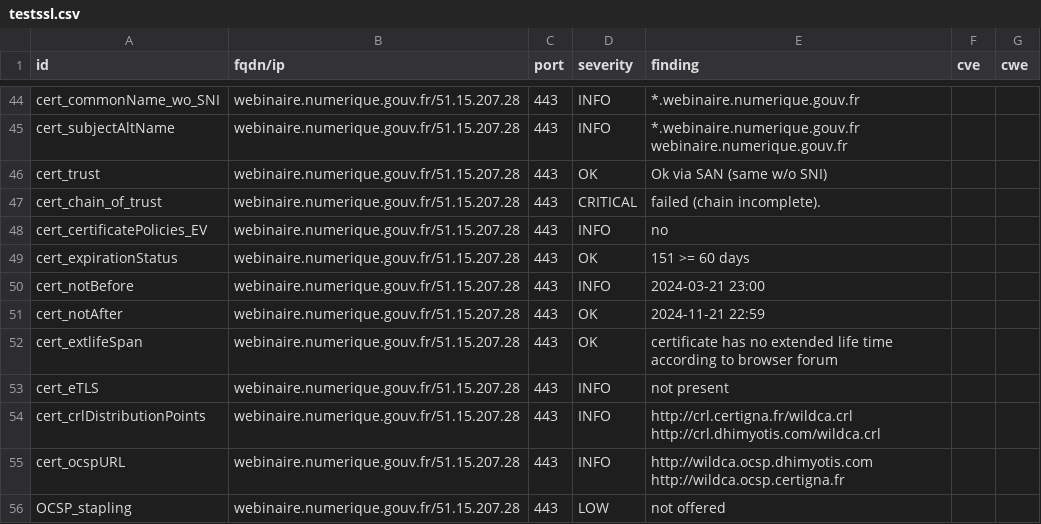
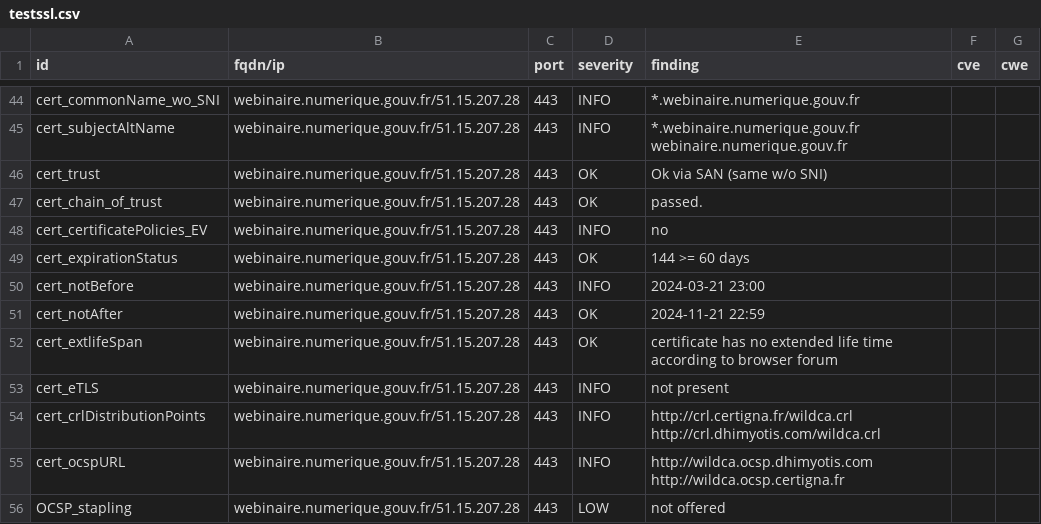
Before and after one commit to betagouv/dashlord-operateur, a CSV file: results/aHR0cHM6Ly93ZWJpbmFpcmUubnVtZXJpcXVlLmdvdXYuZnIv/testssl.csv, drawn as a sheet; only a part is shown, gaps mark what is left out; the diff covers the shown part only.

```diff
--- a/results/aHR0cHM6Ly93ZWJpbmFpcmUubnVtZXJpcXVlLmdvdXYuZnIv/testssl.csv
+++ b/results/aHR0cHM6Ly93ZWJpbmFpcmUubnVtZXJpcXVlLmdvdXYuZnIv/testssl.csv
@@ -46,5 +46,5 @@
 "cert_trust","webinaire.numerique.gouv.fr/51.15.207.28","443","OK","Ok via SAN (same w/o SNI)","",""
-"cert_chain_of_trust","webinaire.numerique.gouv.fr/51.15.207.28","443","CRITICAL","failed (chain incomplete).","",""
+"cert_chain_of_trust","webinaire.numerique.gouv.fr/51.15.207.28","443","OK","passed.","",""
 "cert_certificatePolicies_EV","webinaire.numerique.gouv.fr/51.15.207.28","443","INFO","no","",""
-"cert_expirationStatus","webinaire.numerique.gouv.fr/51.15.207.28","443","OK","151 >= 60 days","",""
+"cert_expirationStatus","webinaire.numerique.gouv.fr/51.15.207.28","443","OK","144 >= 60 days","",""
 "cert_notBefore","webinaire.numerique.gouv.fr/51.15.207.28","443","INFO","2024-03-21 23:00","",""
```
Also changed, not shown: 6 added rows, 1 removed row and 11 edited cells elsewhere in this file, 12 other files.
